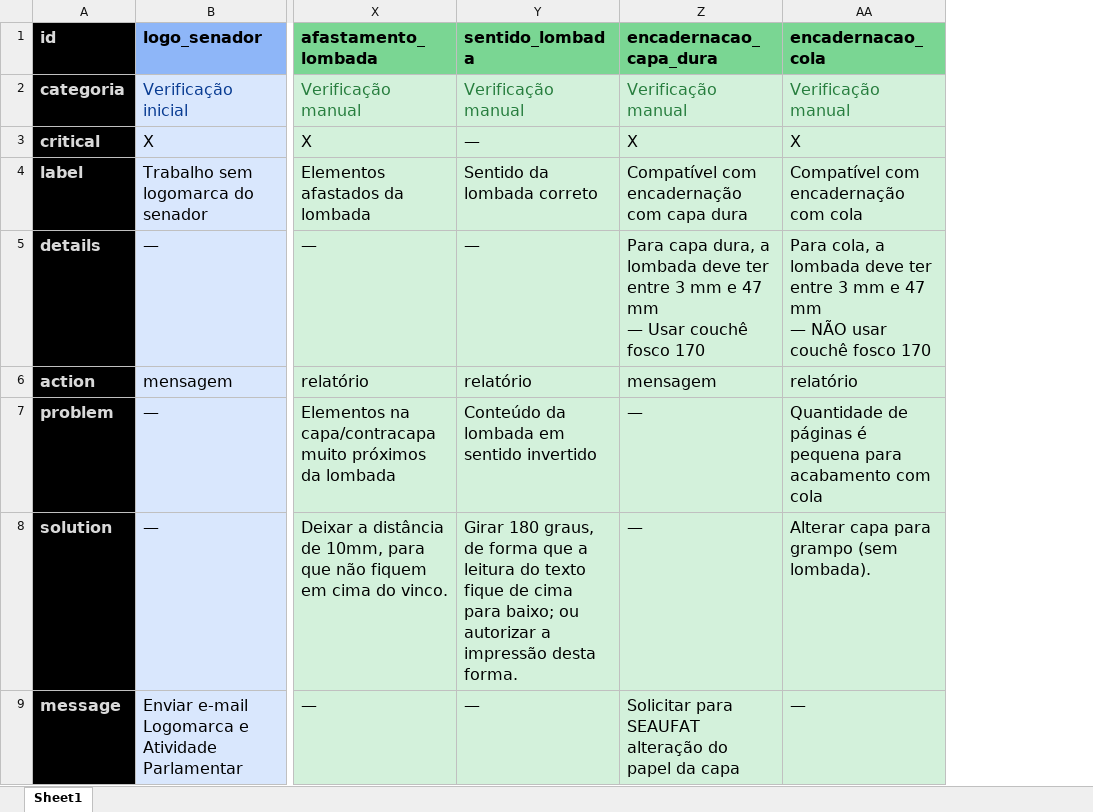
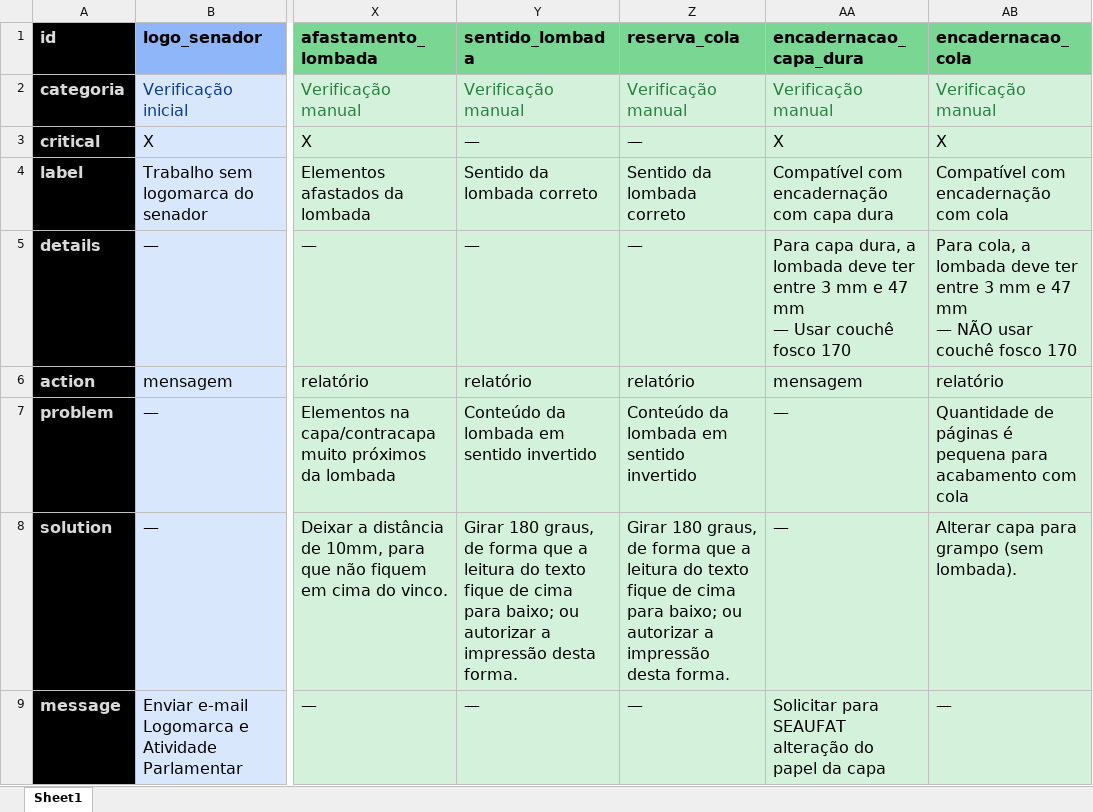
Before and after one commit to claudioportella/claudioportella.github.io, an Excel workbook: sepreim/config.xlsx, sheet Sheet1, drawn as a sheet; only a part is shown, gaps mark what is left out; values as stored, in another font and other column widths than the file's, no borders; the diff names each change by its address in the sheet, - before the commit and + after, or states it on an @@ line.

Commit message:
Include reserva_cola

```diff
--- a/sepreim/config.xlsx (sheet Sheet1)
+++ b/sepreim/config.xlsx (sheet Sheet1)
+column Z (reserva_cola), rows 2-9: Verificação manual | — | Sentido da lombada correto | — | relatório | Conteúdo da lombada em sentido invertido | Girar 180 graus, de forma que a leitura do texto fique de cima para baixo; ou autorizar a impressão desta forma. | —
```
Also changed, not shown: 1 other file.
